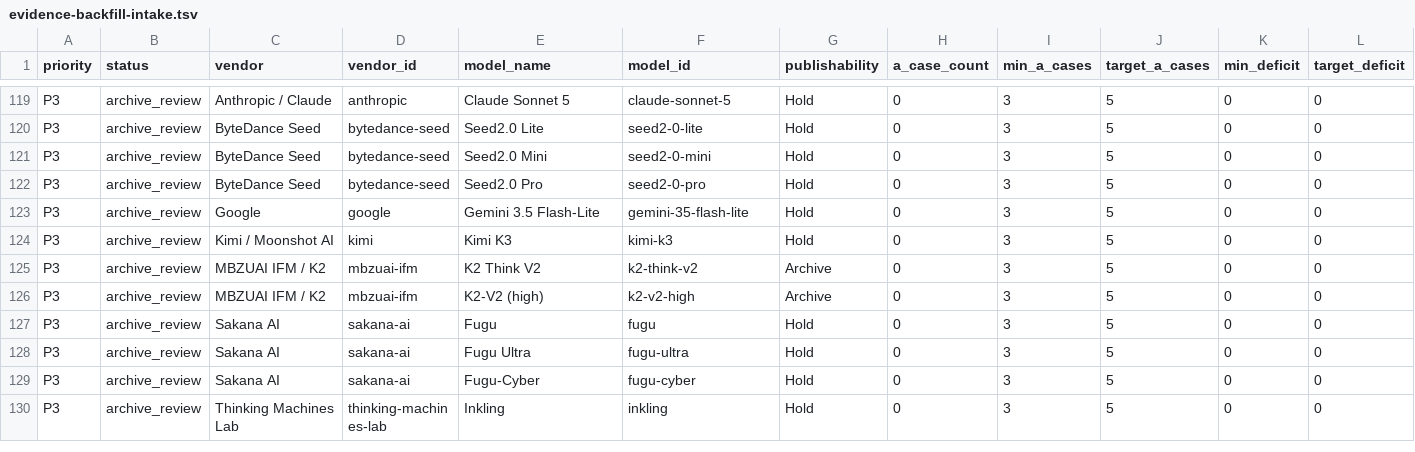
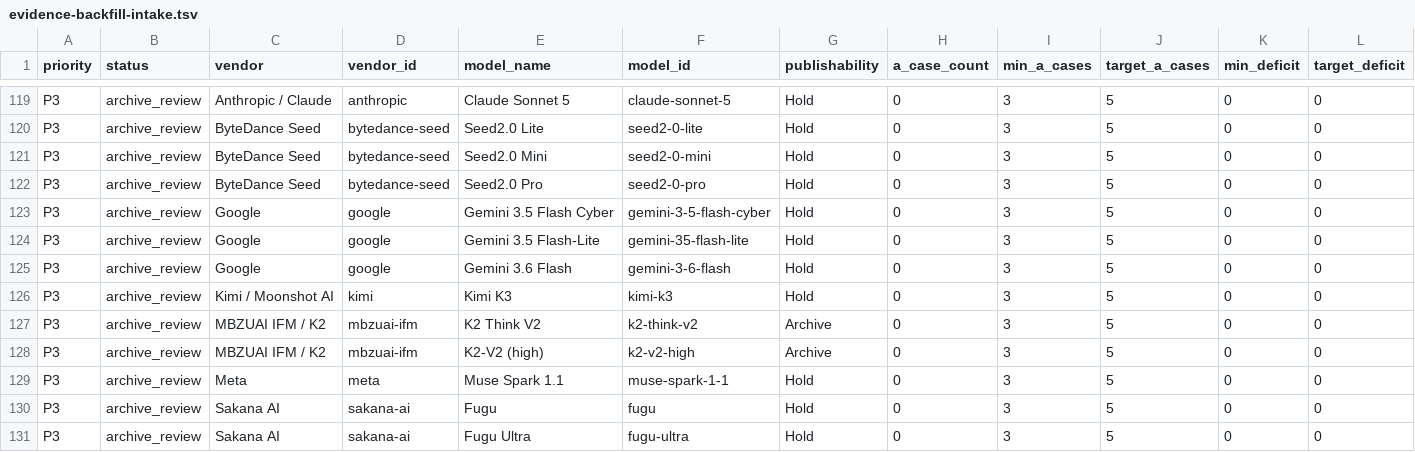
Before and after one commit to AL549984/model, a TSV file: work/evidence-backfill-intake.tsv, drawn as a sheet; only a part is shown, gaps mark what is left out; the shorter side is filled out with more unchanged rows; rows hold the shown columns only; the diff names each change by its address in the sheet, - before the commit and + after, or states it on an @@ line.

Commit message:
chore: update Model Atlas data

```diff
--- a/work/evidence-backfill-intake.tsv
+++ b/work/evidence-backfill-intake.tsv
+row 123: P3 | archive_review | Google | google | Gemini 3.5 Flash Cyber | gemini-3-5-flash-cyber | Hold | 0 | 3 | 5 | 0 | 0
+row 125: P3 | archive_review | Google | google | Gemini 3.6 Flash | gemini-3-6-flash | Hold | 0 | 3 | 5 | 0 | 0
+row 129: P3 | archive_review | Meta | meta | Muse Spark 1.1 | muse-spark-1-1 | Hold | 0 | 3 | 5 | 0 | 0
```
Also changed, not shown: 8 other files.
